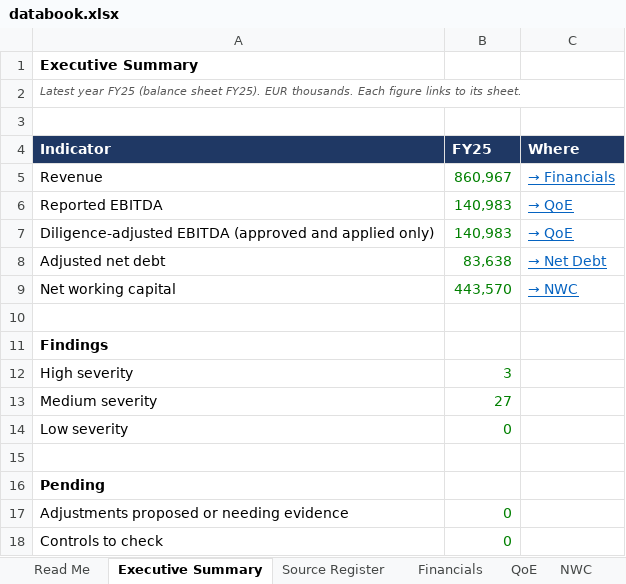
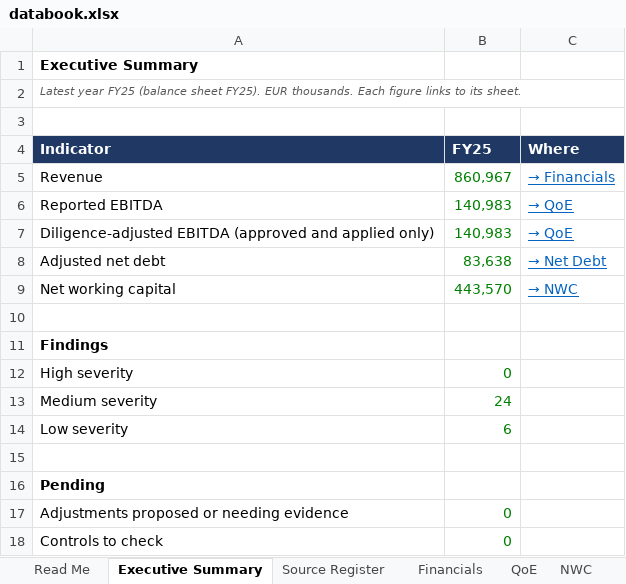
Before and after one commit to MItchell1970/dd-assistant, an Excel workbook: docs/examples/corticeira-amorim/databook.xlsx, sheet Executive Summary, drawn as a sheet; values as stored, in another font and other column widths than the file's, no borders; the diff names each change by its address in the sheet, - before the commit and + after, or states it on an @@ line.

```diff
--- a/docs/examples/corticeira-amorim/databook.xlsx (sheet Executive Summary)
+++ b/docs/examples/corticeira-amorim/databook.xlsx (sheet Executive Summary)
-B12 (FY25): 3
+B12 (FY25): 0
-B13 (FY25): 27
+B13 (FY25): 24
-B14 (FY25): 0
+B14 (FY25): 6
```
Also changed, not shown: sheet Top Issues, sheet Issues & Requests, sheet Open Items, sheet Read Me, sheet Key Issues, sheet Checks, docs/examples/tap/databook.xlsx, docs/examples/toyota-caetano/databook.xlsx, 19 other files.
